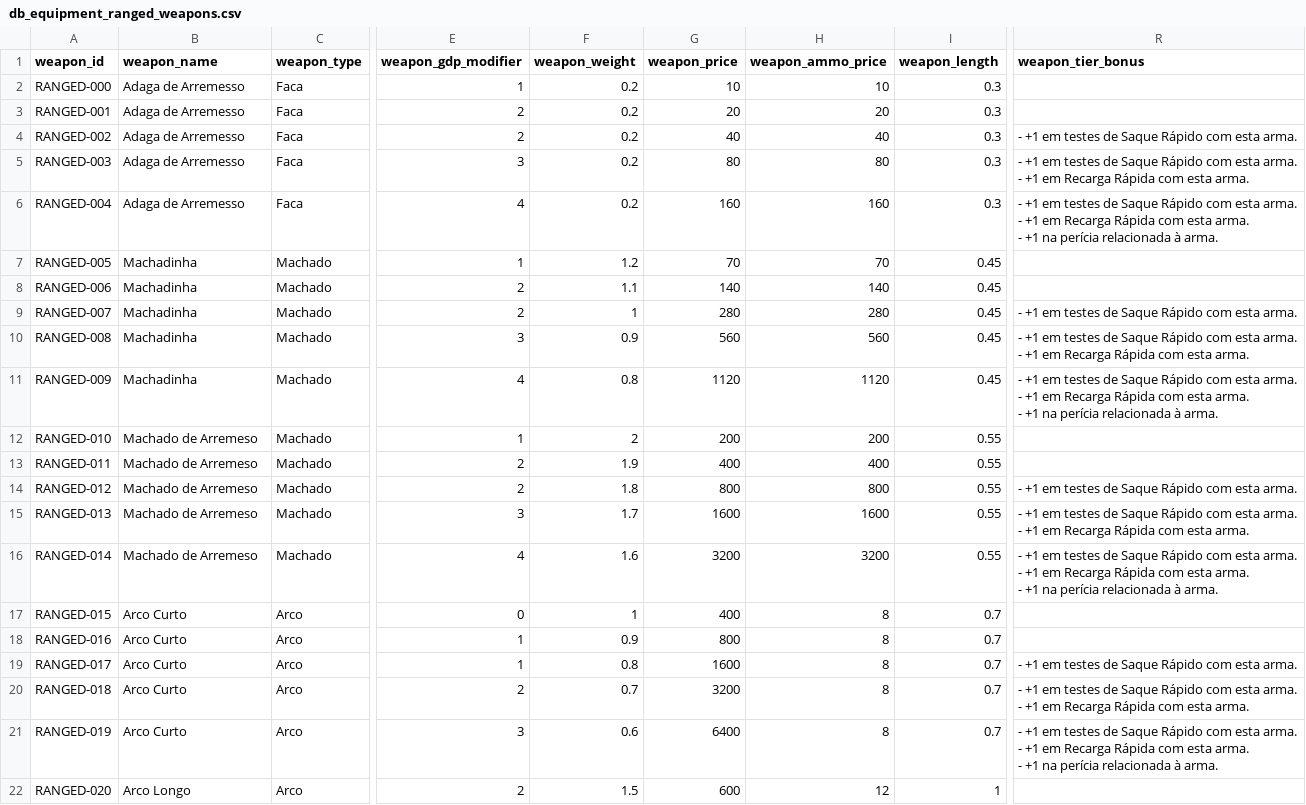
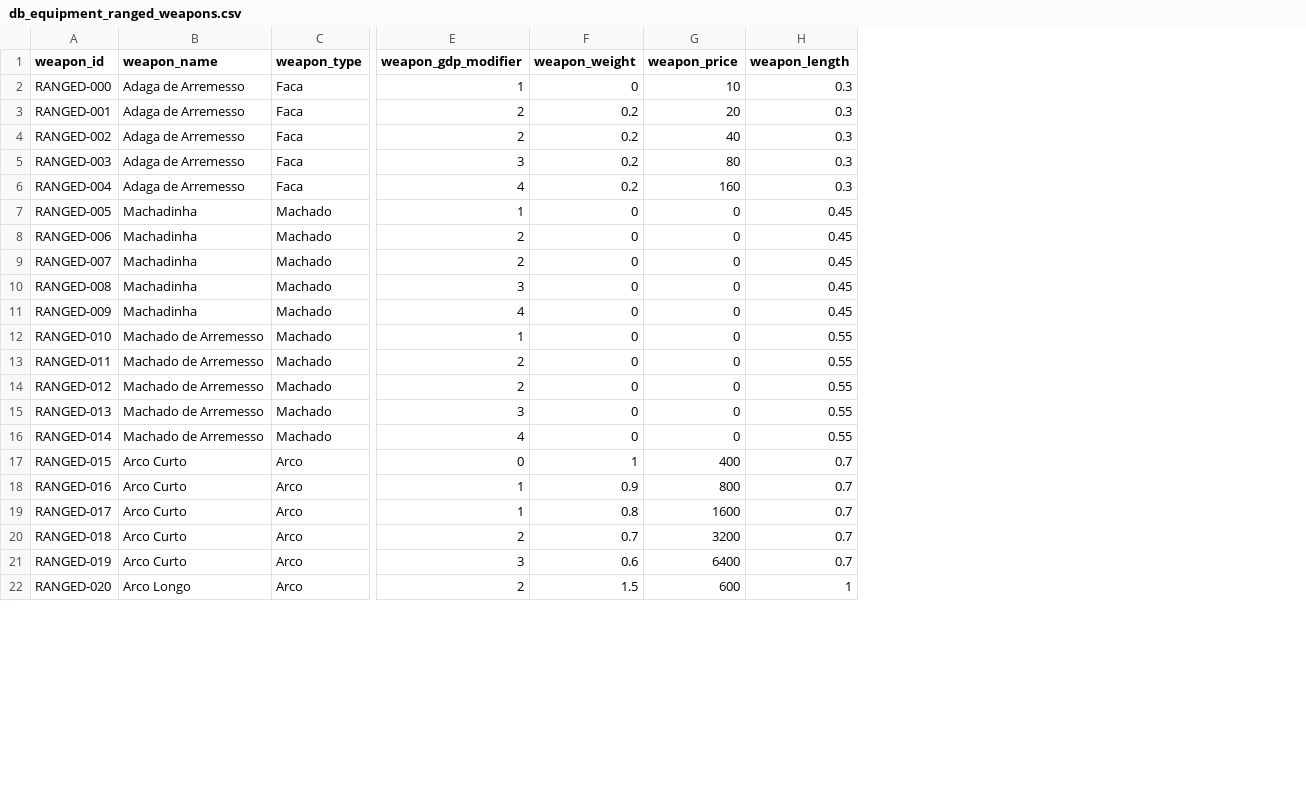
Before and after one commit to data-poet/archivumSheet, a CSV file: data/db_equipment_ranged_weapons.csv, drawn as a sheet; only a part is shown, gaps mark what is left out; ↵ is a line break in a cell; the diff covers the shown part only; the diff names each change by its address in the sheet, - before the commit and + after, or states it on an @@ line.

Commit message:
chore(data): update databases

```diff
--- a/data/db_equipment_ranged_weapons.csv
+++ b/data/db_equipment_ranged_weapons.csv
-column H (weapon_ammo_price), rows 2-22: 10 | 20 | 40 | 80 | 160 | 70 | 140 | 280 | 560 | 1120 | 200 | 400 | 800 | 1600 | 3200 | 8 | 8 | 8 | 8 | 8 | 12
-column R (weapon_tier_bonus), rows 4-21: - +1 em testes de Saque Rápido com esta arma. | - +1 em testes de Saque Rápido com esta arma. ↵ - +1 em Recarga Rápida com esta arma. | - +1 em testes de Saque Rápido com esta arma. ↵ - +1 em Recarga Rápida com esta arma. ↵ - +1 na perícia relacionada à arma. |  |  | - +1 em testes de Saque Rápido com esta arma. | - +1 em testes de Saque Rápido com esta arma. ↵ - +1 em Recarga Rápida com esta arma. | - +1 em testes de Saque Rápido com esta arma. ↵ - +1 em Recarga Rápida com esta arma. ↵ - +1 na perícia relacionada à arma. |  |  | - +1 em testes de Saque Rápido com esta arma. | - +1 em testes de Saque Rápido com esta arma. ↵ - +1 em Recarga Rápida com esta arma. | - +1 em testes de Saque Rápido com esta arma. ↵ - +1 em Recarga Rápida com esta arma. ↵ - +1 na perícia relacionada à arma. |  |  | - +1 em testes de Saque Rápido com esta arma. | - +1 em testes de Saque Rápido com esta arma. ↵ - +1 em Recarga Rápida com esta arma. | - +1 em testes de Saque Rápido com esta arma. ↵ - +1 em Recarga Rápida com esta arma. ↵ - +1 na perícia relacionada à arma.
-F2 (weapon_weight): 0.2
+F2 (weapon_weight): 0
-F7 (weapon_weight): 1.2
+F7 (weapon_weight): 0
-G7 (weapon_price): 70
+G7 (weapon_price): 0
-F8 (weapon_weight): 1.1
+F8 (weapon_weight): 0
-G8 (weapon_price): 140
+G8 (weapon_price): 0
-F9 (weapon_weight): 1
+F9 (weapon_weight): 0
-G9 (weapon_price): 280
+G9 (weapon_price): 0
-F10 (weapon_weight): 0.9
+F10 (weapon_weight): 0
-G10 (weapon_price): 560
+G10 (weapon_price): 0
-F11 (weapon_weight): 0.8
+F11 (weapon_weight): 0
-G11 (weapon_price): 1120
+G11 (weapon_price): 0
-B12:B16 (weapon_name): Machado de Arremeso
+B12:B16 (weapon_name): Machado de Arremesso
-F12 (weapon_weight): 2
+F12 (weapon_weight): 0
-G12 (weapon_price): 200
+G12 (weapon_price): 0
-F13 (weapon_weight): 1.9
+F13 (weapon_weight): 0
-G13 (weapon_price): 400
+G13 (weapon_price): 0
-F14 (weapon_weight): 1.8
+F14 (weapon_weight): 0
-G14 (weapon_price): 800
+G14 (weapon_price): 0
-F15 (weapon_weight): 1.7
+F15 (weapon_weight): 0
-G15 (weapon_price): 1600
+G15 (weapon_price): 0
-F16 (weapon_weight): 1.6
+F16 (weapon_weight): 0
-G16 (weapon_price): 3200
+G16 (weapon_price): 0
```
Also changed, not shown: 20 edited cells elsewhere in this file, data/db_equipment_ammo.csv, data/db_equipment_ammo_containers.csv, 1 other file.
